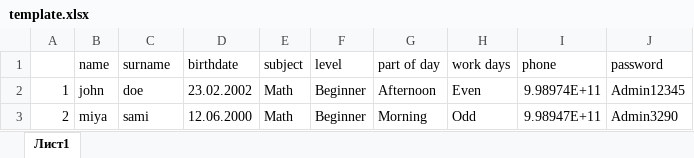
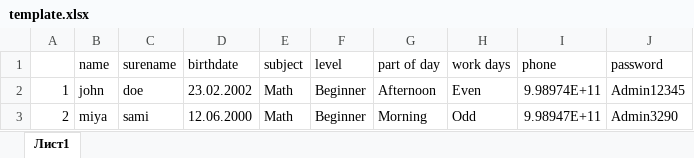
Before and after one commit to tubixsolutions/ferghana-registan-lc, an Excel workbook: src/RegistanFerghanaLC.Web/wwwroot/files/template.xlsx, sheet Лист1, drawn as a sheet; values as stored, in another font and other column widths than the file's, no borders; the diff names each change by its address in the sheet, - before the commit and + after, or states it on an @@ line.

```diff
--- a/src/RegistanFerghanaLC.Web/wwwroot/files/template.xlsx (sheet Лист1)
+++ b/src/RegistanFerghanaLC.Web/wwwroot/files/template.xlsx (sheet Лист1)
-C1: surname
+C1: surename
```
Also changed, not shown: 11 other files.
